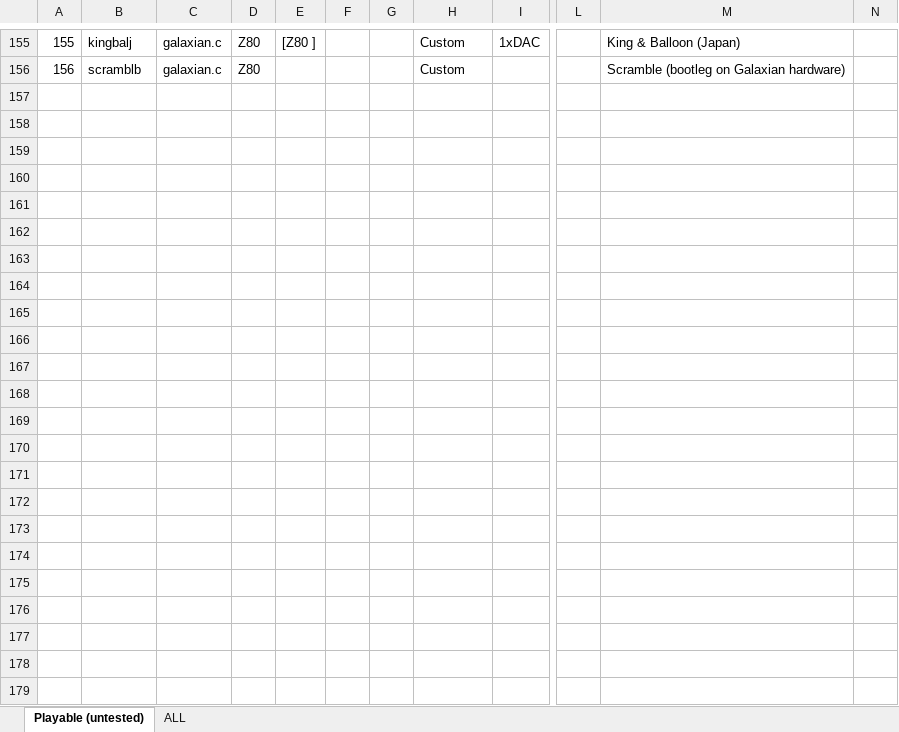
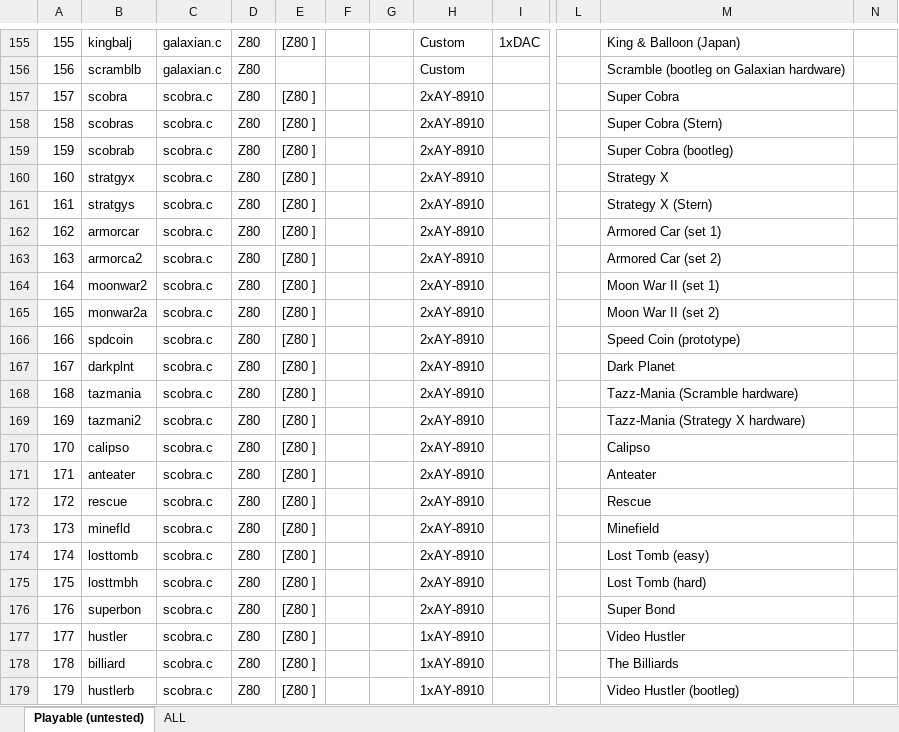
Before and after one commit to georgemoralis/arcadeflex, an Excel workbook: 0.36/compatibility.xlsx, sheet Playable (untested), drawn as a sheet; only a part is shown, gaps mark what is left out; values as stored, in another font and other column widths than the file's, no borders; rows hold the shown columns only; the diff names each change by its address in the sheet, - before the commit and + after, or states it on an @@ line.

Commit message:
036 : scobra driver

```diff
--- a/0.36/compatibility.xlsx (sheet Playable (untested))
+++ b/0.36/compatibility.xlsx (sheet Playable (untested))
+row 157: 157 | scobra | scobra.c | Z80 | [Z80 ] |  |  | 2xAY-8910 |  |  | Super Cobra
+row 158: 158 | scobras | scobra.c | Z80 | [Z80 ] |  |  | 2xAY-8910 |  |  | Super Cobra (Stern)
+row 159: 159 | scobrab | scobra.c | Z80 | [Z80 ] |  |  | 2xAY-8910 |  |  | Super Cobra (bootleg)
+row 160: 160 | stratgyx | scobra.c | Z80 | [Z80 ] |  |  | 2xAY-8910 |  |  | Strategy X
+row 161: 161 | stratgys | scobra.c | Z80 | [Z80 ] |  |  | 2xAY-8910 |  |  | Strategy X (Stern)
+row 162: 162 | armorcar | scobra.c | Z80 | [Z80 ] |  |  | 2xAY-8910 |  |  | Armored Car (set 1)
+row 163: 163 | armorca2 | scobra.c | Z80 | [Z80 ] |  |  | 2xAY-8910 |  |  | Armored Car (set 2)
+row 164: 164 | moonwar2 | scobra.c | Z80 | [Z80 ] |  |  | 2xAY-8910 |  |  | Moon War II (set 1)
+row 165: 165 | monwar2a | scobra.c | Z80 | [Z80 ] |  |  | 2xAY-8910 |  |  | Moon War II (set 2)
+row 166: 166 | spdcoin | scobra.c | Z80 | [Z80 ] |  |  | 2xAY-8910 |  |  | Speed Coin (prototype)
+row 167: 167 | darkplnt | scobra.c | Z80 | [Z80 ] |  |  | 2xAY-8910 |  |  | Dark Planet
+row 168: 168 | tazmania | scobra.c | Z80 | [Z80 ] |  |  | 2xAY-8910 |  |  | Tazz-Mania (Scramble hardware)
+row 169: 169 | tazmani2 | scobra.c | Z80 | [Z80 ] |  |  | 2xAY-8910 |  |  | Tazz-Mania (Strategy X hardware)
+row 170: 170 | calipso | scobra.c | Z80 | [Z80 ] |  |  | 2xAY-8910 |  |  | Calipso
+row 171: 171 | anteater | scobra.c | Z80 | [Z80 ] |  |  | 2xAY-8910 |  |  | Anteater
+row 172: 172 | rescue | scobra.c | Z80 | [Z80 ] |  |  | 2xAY-8910 |  |  | Rescue
+row 173: 173 | minefld | scobra.c | Z80 | [Z80 ] |  |  | 2xAY-8910 |  |  | Minefield
+row 174: 174 | losttomb | scobra.c | Z80 | [Z80 ] |  |  | 2xAY-8910 |  |  | Lost Tomb (easy)
+row 175: 175 | losttmbh | scobra.c | Z80 | [Z80 ] |  |  | 2xAY-8910 |  |  | Lost Tomb (hard)
+row 176: 176 | superbon | scobra.c | Z80 | [Z80 ] |  |  | 2xAY-8910 |  |  | Super Bond
+row 177: 177 | hustler | scobra.c | Z80 | [Z80 ] |  |  | 1xAY-8910 |  |  | Video Hustler
+row 178: 178 | billiard | scobra.c | Z80 | [Z80 ] |  |  | 1xAY-8910 |  |  | The Billiards
+row 179: 179 | hustlerb | scobra.c | Z80 | [Z80 ] |  |  | 1xAY-8910 |  |  | Video Hustler (bootleg)
```
Also changed, not shown: sheet ALL, 5 other files.
